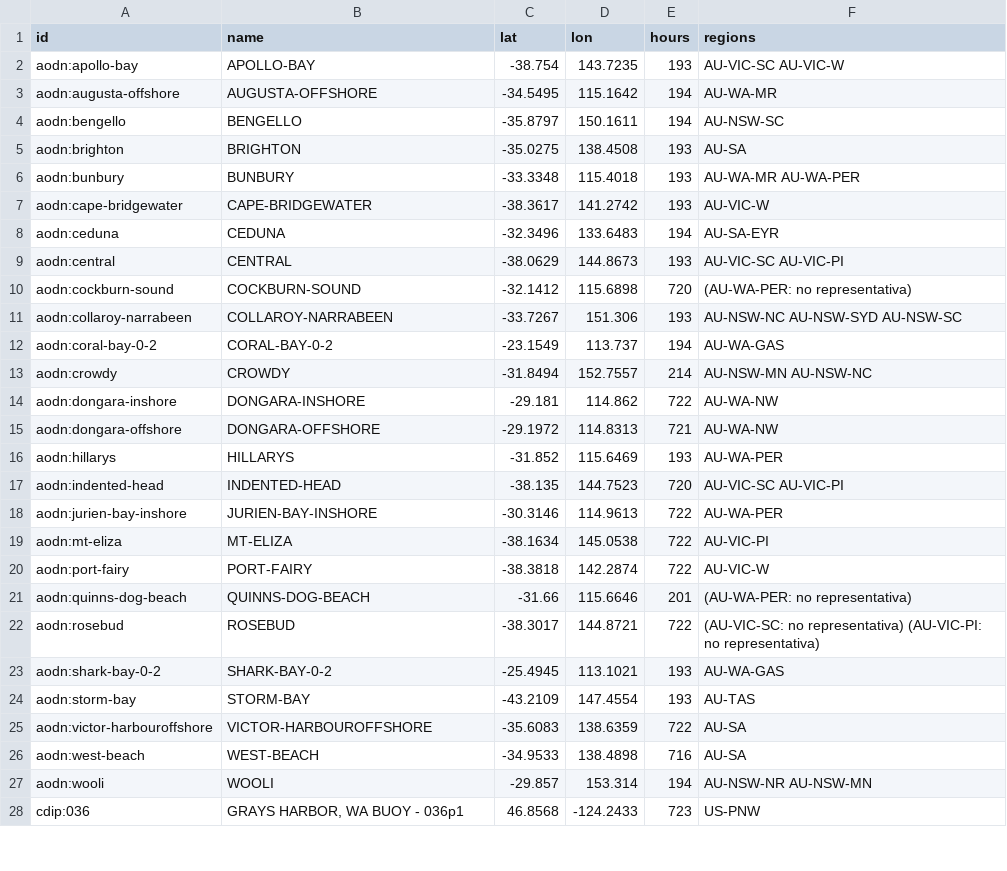
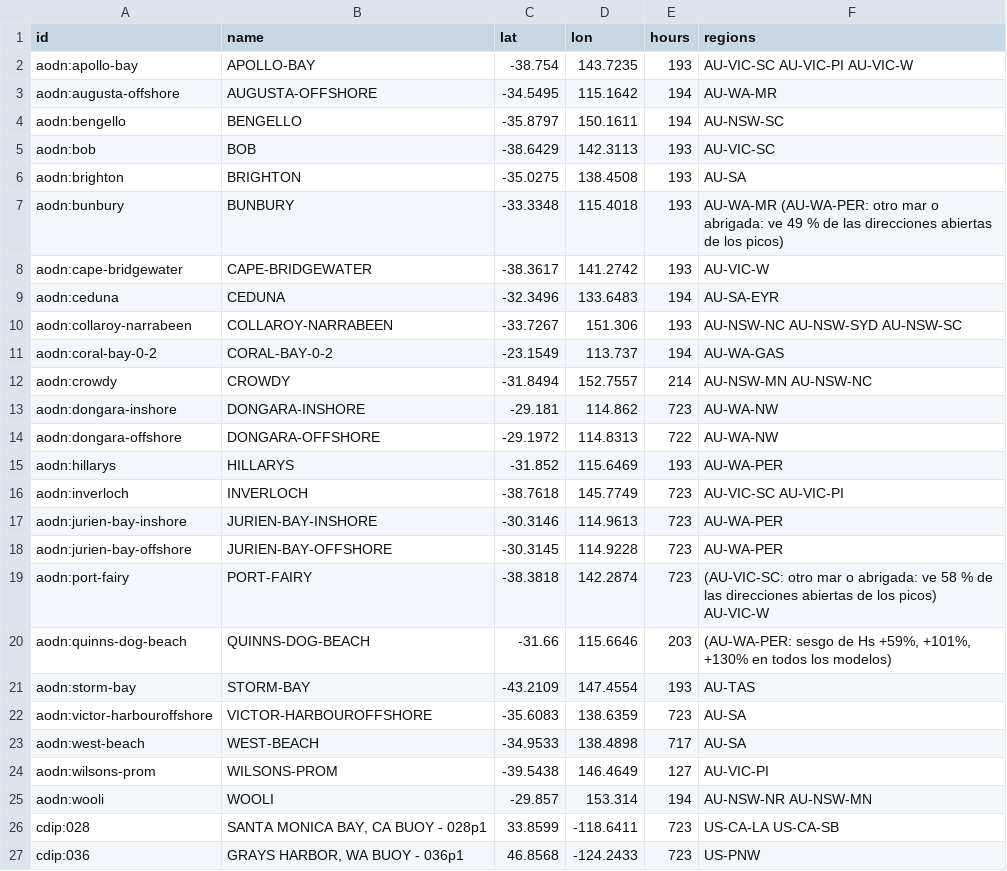
Before and after one commit to scgm11/surf-dawn-data, a CSV file: validation/buoys.csv, drawn as a sheet; only a part is shown; the diff covers the shown part only.

```diff
--- a/validation/buoys.csv
+++ b/validation/buoys.csv
@@ -1,11 +1,10 @@
 id,name,lat,lon,hours,regions
-aodn:apollo-bay,APOLLO-BAY,-38.754,143.7235,193,AU-VIC-SC AU-VIC-W
+aodn:apollo-bay,APOLLO-BAY,-38.754,143.7235,193,AU-VIC-SC AU-VIC-PI AU-VIC-W
 aodn:augusta-offshore,AUGUSTA-OFFSHORE,-34.5495,115.1642,194,AU-WA-MR
 aodn:bengello,BENGELLO,-35.8797,150.1611,194,AU-NSW-SC
+aodn:bob,BOB,-38.6429,142.3113,193,AU-VIC-SC
 aodn:brighton,BRIGHTON,-35.0275,138.4508,193,AU-SA
-aodn:bunbury,BUNBURY,-33.3348,115.4018,193,AU-WA-MR AU-WA-PER
+aodn:bunbury,BUNBURY,-33.3348,115.4018,193,AU-WA-MR (AU-WA-PER: otro mar o abrigada: ve 49 % de las direcciones abiertas de los picos)
 aodn:cape-bridgewater,CAPE-BRIDGEWATER,-38.3617,141.2742,193,AU-VIC-W
 aodn:ceduna,CEDUNA,-32.3496,133.6483,194,AU-SA-EYR
-aodn:central,CENTRAL,-38.0629,144.8673,193,AU-VIC-SC AU-VIC-PI
-aodn:cockburn-sound,COCKBURN-SOUND,-32.1412,115.6898,720,(AU-WA-PER: no representativa)
 aodn:collaroy-narrabeen,COLLAROY-NARRABEEN,-33.7267,151.306,193,AU-NSW-NC AU-NSW-SYD AU-NSW-SC
@@ -13,16 +12,16 @@ aodn:coral-bay-0-2,CORAL-BAY-0-2,-23.1549,113.737,194,AU-WA-GAS
 aodn:crowdy,CROWDY,-31.8494,152.7557,214,AU-NSW-MN AU-NSW-NC
-aodn:dongara-inshore,DONGARA-INSHORE,-29.181,114.862,722,AU-WA-NW
-aodn:dongara-offshore,DONGARA-OFFSHORE,-29.1972,114.8313,721,AU-WA-NW
+aodn:dongara-inshore,DONGARA-INSHORE,-29.181,114.862,723,AU-WA-NW
+aodn:dongara-offshore,DONGARA-OFFSHORE,-29.1972,114.8313,722,AU-WA-NW
 aodn:hillarys,HILLARYS,-31.852,115.6469,193,AU-WA-PER
-aodn:indented-head,INDENTED-HEAD,-38.135,144.7523,720,AU-VIC-SC AU-VIC-PI
-aodn:jurien-bay-inshore,JURIEN-BAY-INSHORE,-30.3146,114.9613,722,AU-WA-PER
-aodn:mt-eliza,MT-ELIZA,-38.1634,145.0538,722,AU-VIC-PI
-aodn:port-fairy,PORT-FAIRY,-38.3818,142.2874,722,AU-VIC-W
-aodn:quinns-dog-beach,QUINNS-DOG-BEACH,-31.66,115.6646,201,(AU-WA-PER: no representativa)
-aodn:rosebud,ROSEBUD,-38.3017,144.8721,722,(AU-VIC-SC: no representativa) (AU-VIC-PI: no representativa)
-aodn:shark-bay-0-2,SHARK-BAY-0-2,-25.4945,113.1021,193,AU-WA-GAS
+aodn:inverloch,INVERLOCH,-38.7618,145.7749,723,AU-VIC-SC AU-VIC-PI
+aodn:jurien-bay-inshore,JURIEN-BAY-INSHORE,-30.3146,114.9613,723,AU-WA-PER
+aodn:jurien-bay-offshore,JURIEN-BAY-OFFSHORE,-30.3145,114.9228,723,AU-WA-PER
+aodn:port-fairy,PORT-FAIRY,-38.3818,142.2874,723,(AU-VIC-SC: otro mar o abrigada: ve 58 % de las direcciones abiertas de los picos) AU-VIC-W
+aodn:quinns-dog-beach,QUINNS-DOG-BEACH,-31.66,115.6646,203,"(AU-WA-PER: sesgo de Hs +59%, +101%, +130% en todos los modelos)"
 aodn:storm-bay,STORM-BAY,-43.2109,147.4554,193,AU-TAS
-aodn:victor-harbouroffshore,VICTOR-HARBOUROFFSHORE,-35.6083,138.6359,722,AU-SA
-aodn:west-beach,WEST-BEACH,-34.9533,138.4898,716,AU-SA
+aodn:victor-harbouroffshore,VICTOR-HARBOUROFFSHORE,-35.6083,138.6359,723,AU-SA
+aodn:west-beach,WEST-BEACH,-34.9533,138.4898,717,AU-SA
+aodn:wilsons-prom,WILSONS-PROM,-39.5438,146.4649,127,AU-VIC-PI
 aodn:wooli,WOOLI,-29.857,153.314,194,AU-NSW-NR AU-NSW-MN
+cdip:028,"SANTA MONICA BAY, CA BUOY - 028p1",33.8599,-118.6411,723,US-CA-LA US-CA-SB
 cdip:036,"GRAYS HARBOR, WA BUOY - 036p1",46.8568,-124.2433,723,US-PNW
```
Also changed, not shown: 10 added rows, 9 removed rows and 7 edited cells elsewhere in this file, validation/models-suggested.csv, 47 other files.
